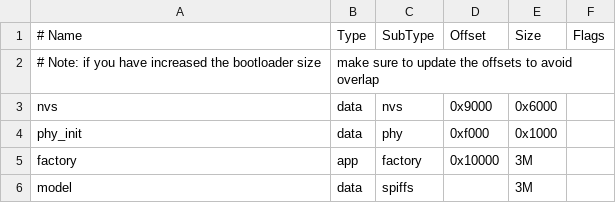
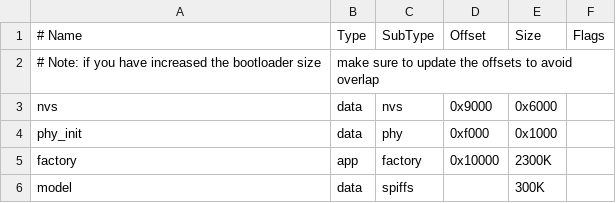
Before and after one commit to Horion0415/esp-bsp, a CSV file: examples/p4_eye_product_test/partitions.csv, drawn as a sheet.

```diff
--- a/examples/p4_eye_product_test/partitions.csv
+++ b/examples/p4_eye_product_test/partitions.csv
@@ -4,3 +4,3 @@ nvs,      data, nvs,     0x9000,  0x6000,
 phy_init, data, phy,     0xf000,  0x1000,
-factory,  app,  factory, 0x10000, 3M,
-model,    data, spiffs,         , 3M,
+factory,  app,  factory, 0x10000, 2300K,
+model,    data, spiffs,         , 300K,
```
Also changed, not shown: 1 other file.
